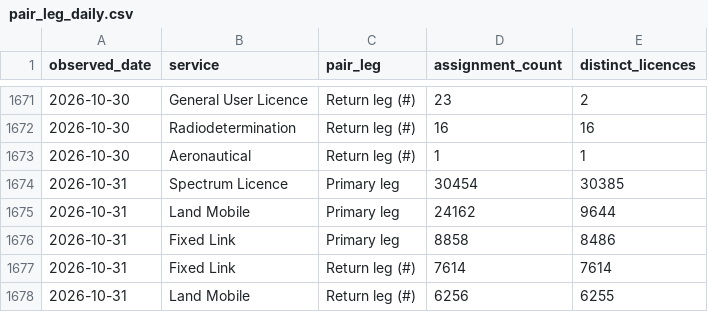
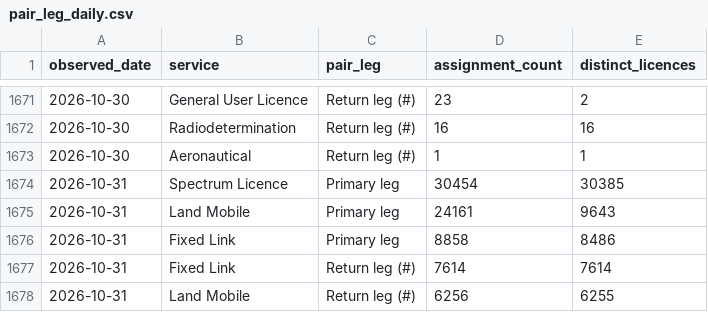
Before and after one commit to spectrumefficiencylimited/sel-current, a CSV file: gold/pair_leg_daily.csv, drawn as a sheet; only a part is shown, gaps mark what is left out.

```diff
--- a/gold/pair_leg_daily.csv
+++ b/gold/pair_leg_daily.csv
@@ -1674,3 +1674,3 @@ observed_date,service,pair_leg,assignment_count,distinct_licences
 2026-10-31,Spectrum Licence,Primary leg,30454,30385
-2026-10-31,Land Mobile,Primary leg,24162,9644
+2026-10-31,Land Mobile,Primary leg,24161,9643
 2026-10-31,Fixed Link,Primary leg,8858,8486
```
Also changed, not shown: gold/band_daily.csv, gold/licence_type_daily.csv, 6 other files.
